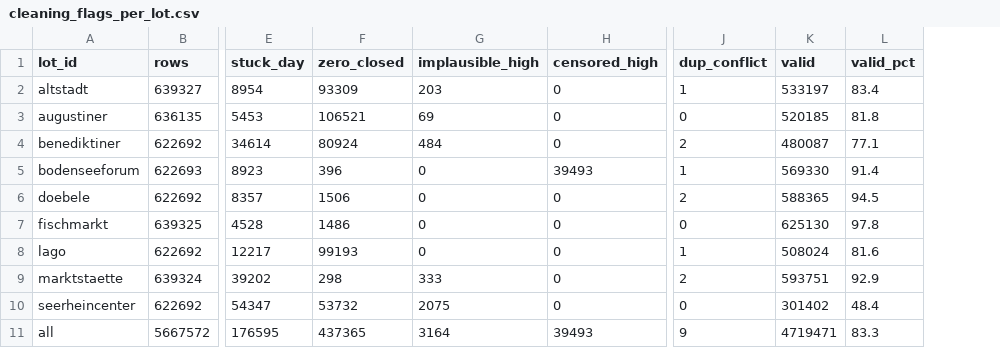
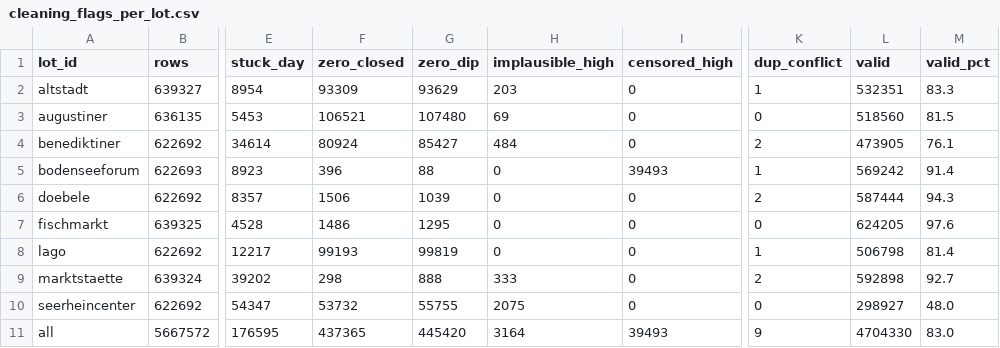
Before and after one commit to iremozgoren/konstanz-parking, a CSV file: reports/tables/cleaning_flags_per_lot.csv, drawn as a sheet; only a part is shown, gaps mark what is left out; addresses are those after the commit; the diff names each change by its address in the sheet, - before the commit and + after, or states it on an @@ line.

```diff
--- a/reports/tables/cleaning_flags_per_lot.csv
+++ b/reports/tables/cleaning_flags_per_lot.csv
+column G (zero_dip), rows 2-11: 93629 | 107480 | 85427 | 88 | 1039 | 1295 | 99819 | 888 | 55755 | 445420
-L2 (valid): 533197
+L2 (valid): 532351
-M2 (valid_pct): 83.4
+M2 (valid_pct): 83.3
-L3 (valid): 520185
+L3 (valid): 518560
-M3 (valid_pct): 81.8
+M3 (valid_pct): 81.5
-L4 (valid): 480087
+L4 (valid): 473905
-M4 (valid_pct): 77.1
+M4 (valid_pct): 76.1
-L5 (valid): 569330
+L5 (valid): 569242
-L6 (valid): 588365
+L6 (valid): 587444
-M6 (valid_pct): 94.5
+M6 (valid_pct): 94.3
-L7 (valid): 625130
+L7 (valid): 624205
-M7 (valid_pct): 97.8
+M7 (valid_pct): 97.6
-L8 (valid): 508024
+L8 (valid): 506798
-M8 (valid_pct): 81.6
+M8 (valid_pct): 81.4
-L9 (valid): 593751
+L9 (valid): 592898
-M9 (valid_pct): 92.9
+M9 (valid_pct): 92.7
-L10 (valid): 301402
+L10 (valid): 298927
-M10 (valid_pct): 48.4
+M10 (valid_pct): 48.0
-L11 (valid): 4719471
+L11 (valid): 4704330
-M11 (valid_pct): 83.3
+M11 (valid_pct): 83.0
```
Also changed, not shown: reports/tables/coverage_valid_daytime_monthly.csv, 17 other files.
